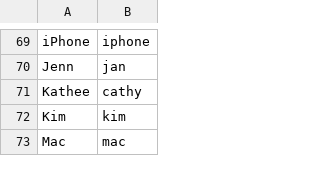
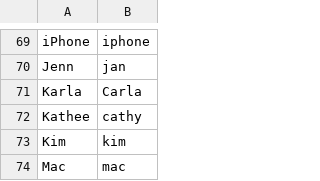
Before and after one commit to nriley/talon_community, a CSV file: settings/words_to_replace.csv, drawn as a sheet; only a part is shown, gaps mark what is left out.

Commit message:
Vocabulary.

```diff
--- a/settings/words_to_replace.csv
+++ b/settings/words_to_replace.csv
@@ -70,2 +70,3 @@ iPhone,iphone
 Jenn,jan
+Karla,Carla
 Kathee,cathy
```
